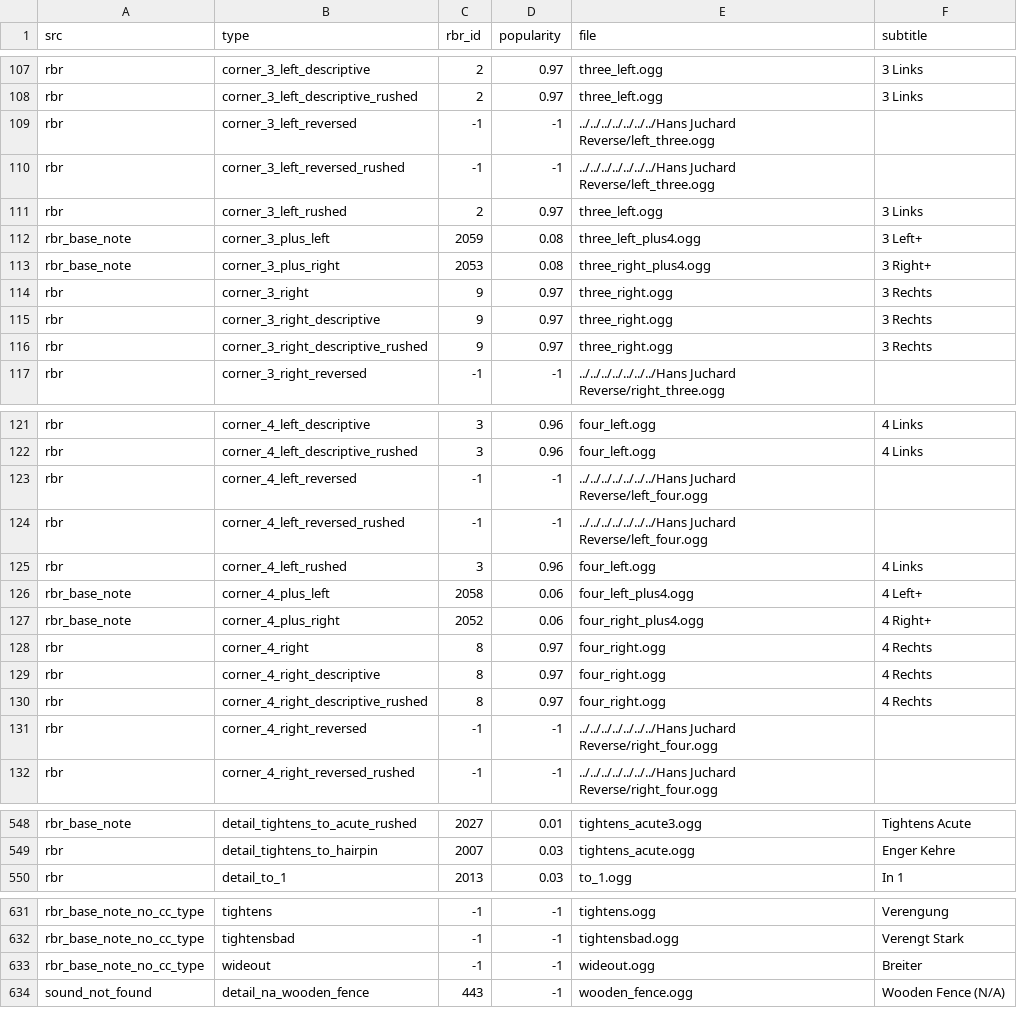
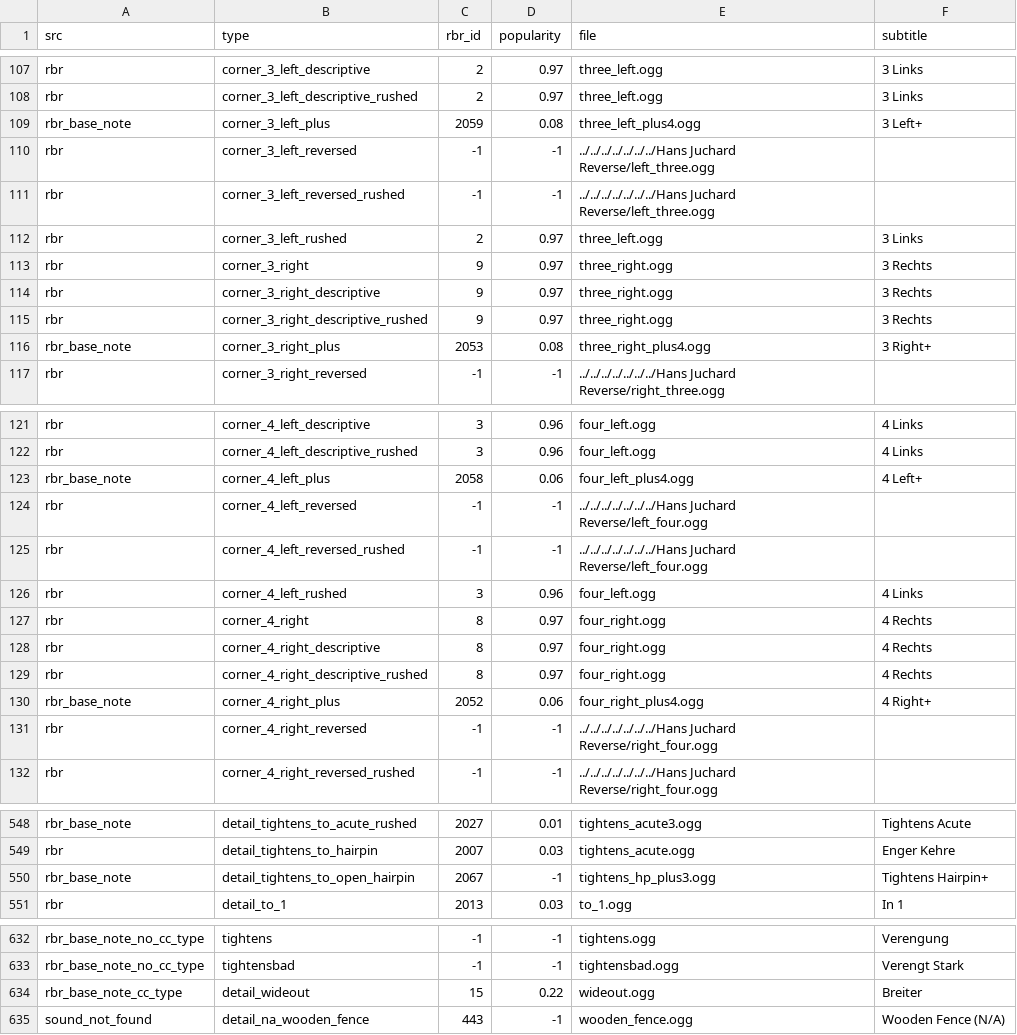
Before and after one commit to durandom/cc_codriver, a CSV file: out/german-tts-cc.csv, drawn as a sheet; only a part is shown, gaps mark what is left out; the diff covers the shown part only.

Commit message:
Refactor audio files and update note types
Signed-off-by: Marcel Hild <hild@b4mad.net>

```diff
--- a/out/german-tts-cc.csv
+++ b/out/german-tts-cc.csv
@@ -108,2 +108,3 @@ rbr,corner_3_left_descriptive,2,0.97,three_left.ogg,3 Links
 rbr,corner_3_left_descriptive_rushed,2,0.97,three_left.ogg,3 Links
+rbr_base_note,corner_3_left_plus,2059,0.08,three_left_plus4.ogg,3 Left+
 rbr,corner_3_left_reversed,-1,-1,../../../../../../../Hans Juchard Reverse/left_three.ogg,
@@ -111,4 +112,2 @@ rbr,corner_3_left_reversed_rushed,-1,-1,../../../../../../../Hans Juchard Revers
 rbr,corner_3_left_rushed,2,0.97,three_left.ogg,3 Links
-rbr_base_note,corner_3_plus_left,2059,0.08,three_left_plus4.ogg,3 Left+
-rbr_base_note,corner_3_plus_right,2053,0.08,three_right_plus4.ogg,3 Right+
 rbr,corner_3_right,9,0.97,three_right.ogg,3 Rechts
@@ -116,2 +115,3 @@ rbr,corner_3_right_descriptive,9,0.97,three_right.ogg,3 Rechts
 rbr,corner_3_right_descriptive_rushed,9,0.97,three_right.ogg,3 Rechts
+rbr_base_note,corner_3_right_plus,2053,0.08,three_right_plus4.ogg,3 Right+
 rbr,corner_3_right_reversed,-1,-1,../../../../../../../Hans Juchard Reverse/right_three.ogg,
@@ -122,2 +122,3 @@ rbr,corner_4_left_descriptive,3,0.96,four_left.ogg,4 Links
 rbr,corner_4_left_descriptive_rushed,3,0.96,four_left.ogg,4 Links
+rbr_base_note,corner_4_left_plus,2058,0.06,four_left_plus4.ogg,4 Left+
 rbr,corner_4_left_reversed,-1,-1,../../../../../../../Hans Juchard Reverse/left_four.ogg,
@@ -125,4 +126,2 @@ rbr,corner_4_left_reversed_rushed,-1,-1,../../../../../../../Hans Juchard Revers
 rbr,corner_4_left_rushed,3,0.96,four_left.ogg,4 Links
-rbr_base_note,corner_4_plus_left,2058,0.06,four_left_plus4.ogg,4 Left+
-rbr_base_note,corner_4_plus_right,2052,0.06,four_right_plus4.ogg,4 Right+
 rbr,corner_4_right,8,0.97,four_right.ogg,4 Rechts
@@ -130,2 +129,3 @@ rbr,corner_4_right_descriptive,8,0.97,four_right.ogg,4 Rechts
 rbr,corner_4_right_descriptive_rushed,8,0.97,four_right.ogg,4 Rechts
+rbr_base_note,corner_4_right_plus,2052,0.06,four_right_plus4.ogg,4 Right+
 rbr,corner_4_right_reversed,-1,-1,../../../../../../../Hans Juchard Reverse/right_four.ogg,
@@ -549,2 +549,3 @@ rbr_base_note,detail_tightens_to_acute_rushed,2027,0.01,tightens_acute3.ogg,Tigh
 rbr,detail_tightens_to_hairpin,2007,0.03,tightens_acute.ogg,Enger Kehre
+rbr_base_note,detail_tightens_to_open_hairpin,2067,-1,tightens_hp_plus3.ogg,Tightens Hairpin+
 rbr,detail_to_1,2013,0.03,to_1.ogg,In 1
@@ -632,3 +633,3 @@ rbr_base_note_no_cc_type,tightens,-1,-1,tightens.ogg,Verengung
 rbr_base_note_no_cc_type,tightensbad,-1,-1,tightensbad.ogg,Verengt Stark
-rbr_base_note_no_cc_type,wideout,-1,-1,wideout.ogg,Breiter
+rbr_base_note_cc_type,detail_wideout,15,0.22,wideout.ogg,Breiter
 sound_not_found,detail_na_wooden_fence,443,-1,wooden_fence.ogg,Wooden Fence (N/A)
```
Also changed, not shown: 8 added rows, 11 removed rows and 4 edited cells elsewhere in this file, out/bollinger-cc.csv, out/janne-v2-cc.csv, 1 other file.
